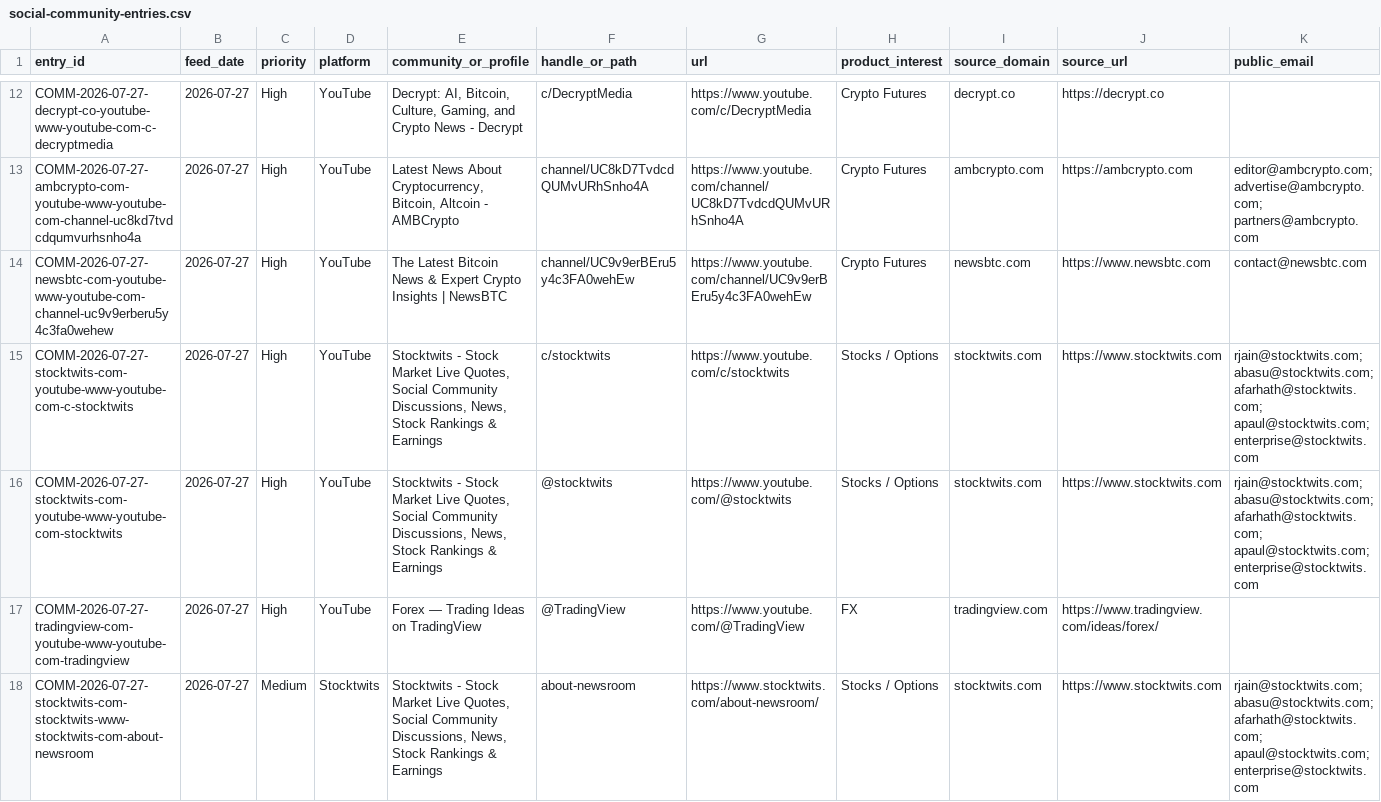
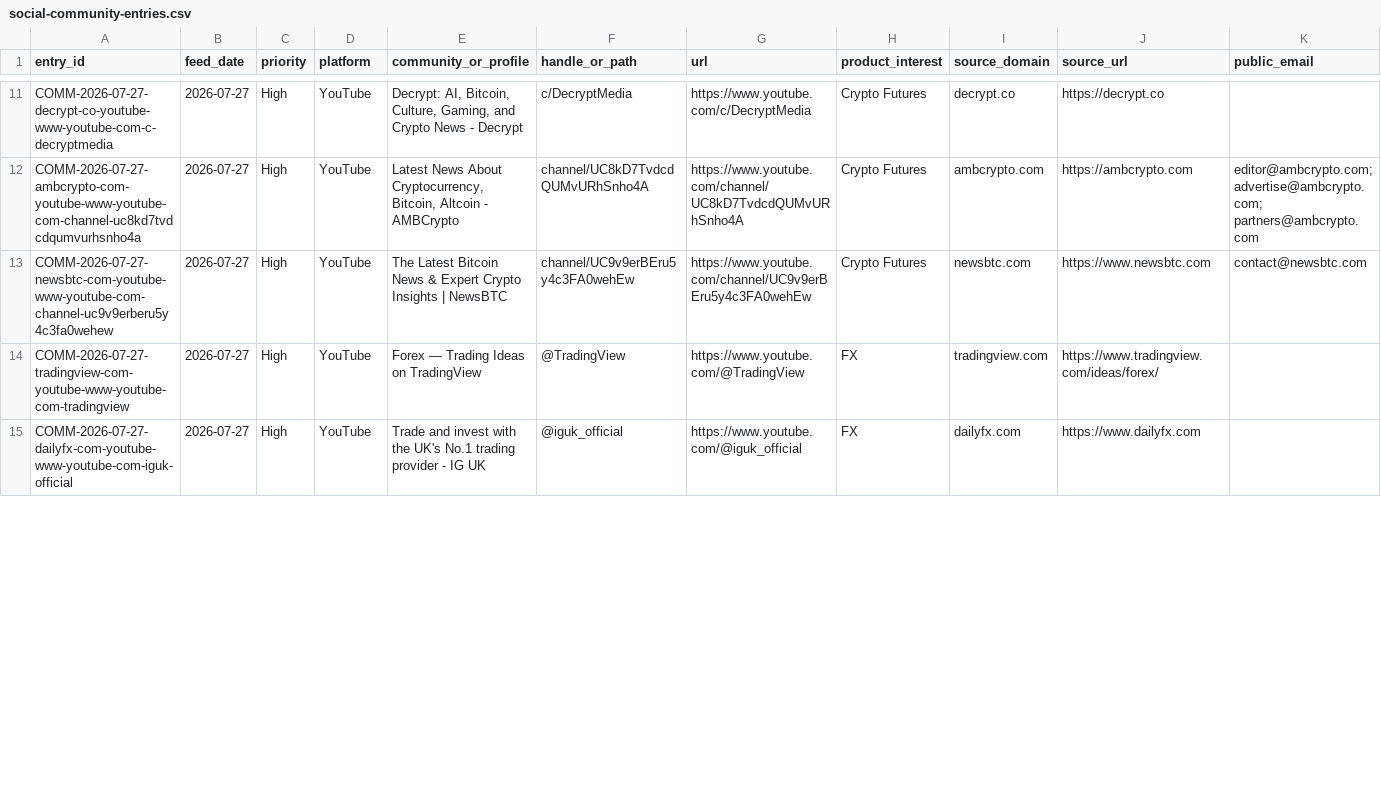
Before and after one commit to songchen539-alt/daily-active-trader-leads, a CSV file: data/social-community-entries.csv, drawn as a sheet; only a part is shown, gaps mark what is left out; removed rows and columns are numbered as before the commit, all else as after; rows hold the shown columns only; the diff covers the shown part only; the diff names each change by its address in the sheet, - before the commit and + after, or states it on an @@ line.

```diff
--- a/data/social-community-entries.csv
+++ b/data/social-community-entries.csv
-row 15: COMM-2026-07-27-stocktwits-com-youtube-www-youtube-com-c-stocktwits | 2026-07-27 | High | YouTube | Stocktwits - Stock Market Live Quotes, Social Community Discussions, News, Stock Rankings & Earnings | c/stocktwits | https://www.youtube.com/c/stocktwits | Stocks / Options | stocktwits.com | https://www.stocktwits.com | rjain@stocktwits.com; abasu@stocktwits.com; afarhath@stocktwits.com; apaul@stocktwits.com; enterprise@stocktwits.com
-row 16: COMM-2026-07-27-stocktwits-com-youtube-www-youtube-com-stocktwits | 2026-07-27 | High | YouTube | Stocktwits - Stock Market Live Quotes, Social Community Discussions, News, Stock Rankings & Earnings | @stocktwits | https://www.youtube.com/@stocktwits | Stocks / Options | stocktwits.com | https://www.stocktwits.com | rjain@stocktwits.com; abasu@stocktwits.com; afarhath@stocktwits.com; apaul@stocktwits.com; enterprise@stocktwits.com
-row 18: COMM-2026-07-27-stocktwits-com-stocktwits-www-stocktwits-com-about-newsroom | 2026-07-27 | Medium | Stocktwits | Stocktwits - Stock Market Live Quotes, Social Community Discussions, News, Stock Rankings & Earnings | about-newsroom | https://www.stocktwits.com/about-newsroom/ | Stocks / Options | stocktwits.com | https://www.stocktwits.com | rjain@stocktwits.com; abasu@stocktwits.com; afarhath@stocktwits.com; apaul@stocktwits.com; enterprise@stocktwits.com
+row 15: COMM-2026-07-27-dailyfx-com-youtube-www-youtube-com-iguk-official | 2026-07-27 | High | YouTube | Trade and invest with the UK's No.1 trading provider - IG UK | @iguk_official | https://www.youtube.com/@iguk_official | FX | dailyfx.com | https://www.dailyfx.com
```
Also changed, not shown: 4 added rows, 2 removed rows and 2 edited cells elsewhere in this file, data/client-opportunities.csv, data/contactable-prospects.csv, 10 other files.
